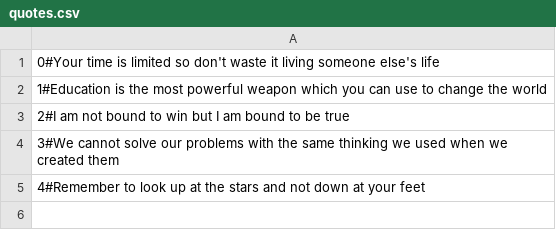
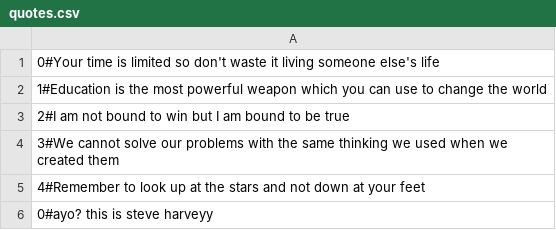
Before and after one commit to ScramblesDev/great-quotes-midterm, a CSV file: quotes.csv, drawn as a sheet; the diff names each change by its address in the sheet, - before the commit and + after, or states it on an @@ line.

```diff
--- a/quotes.csv
+++ b/quotes.csv
+row 6: 0#ayo? this is steve harveyy
```
Also changed, not shown: 3 other files.
